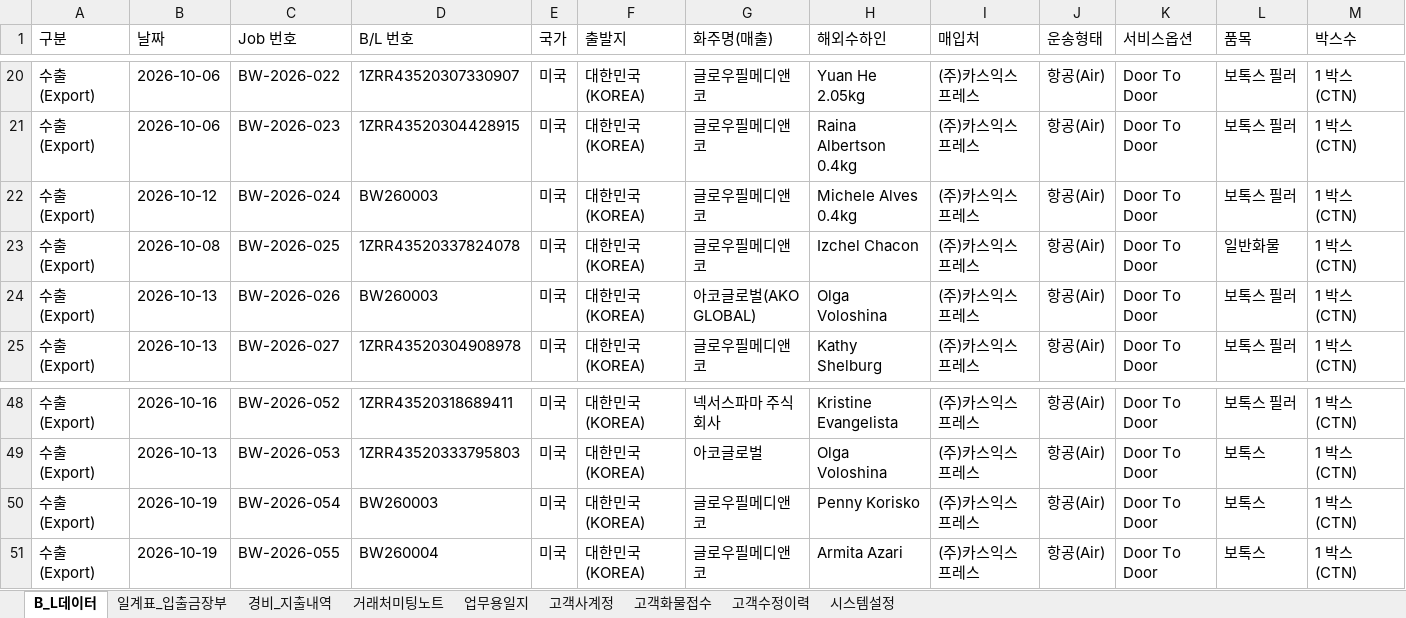
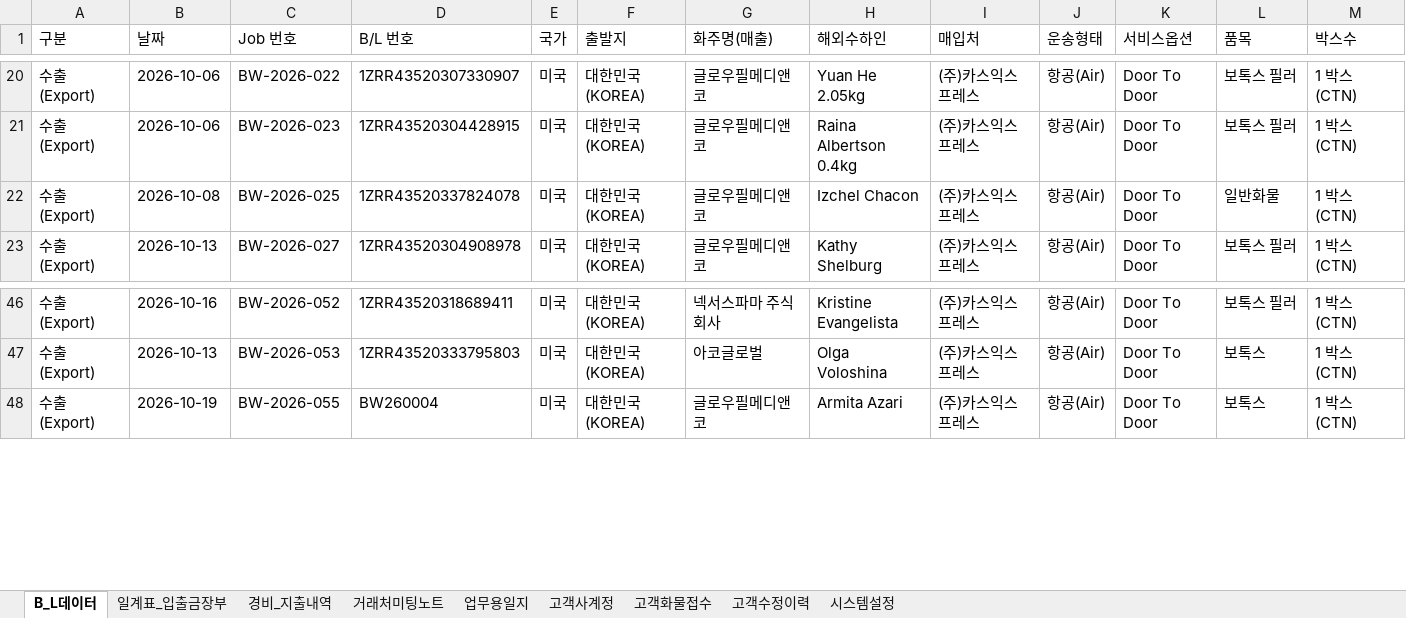
Before and after one commit to bumwoon/logics-app, an Excel workbook: 범운해운항공_전체데이터_통합백업_2026-10-30.xlsx, sheet B_L데이터, drawn as a sheet; only a part is shown, gaps mark what is left out; values as stored, in another font and other column widths than the file's, no borders; rows hold the shown columns only; the diff names each change by its address in the sheet, - before the commit and + after, or states it on an @@ line.

Commit message:
Add files via upload

```diff
--- a/범운해운항공_전체데이터_통합백업_2026-10-30.xlsx (sheet B_L데이터)
+++ b/범운해운항공_전체데이터_통합백업_2026-10-30.xlsx (sheet B_L데이터)
-row 22: 수출 (Export) | 2026-10-12 | BW-2026-024 | BW260003 | 미국 | 대한민국 (KOREA) | 글로우필메디앤코 | Michele Alves 0.4kg | (주)카스익스프레스 | 항공(Air) | Door To Door | 보톡스 필러 | 1 박스 (CTN)
-row 24: 수출 (Export) | 2026-10-13 | BW-2026-026 | BW260003 | 미국 | 대한민국 (KOREA) | 아코글로벌(AKO GLOBAL) | Olga Voloshina | (주)카스익스프레스 | 항공(Air) | Door To Door | 보톡스 필러 | 1 박스 (CTN)
-row 50: 수출 (Export) | 2026-10-19 | BW-2026-054 | BW260003 | 미국 | 대한민국 (KOREA) | 글로우필메디앤코 | Penny Korisko | (주)카스익스프레스 | 항공(Air) | Door To Door | 보톡스 | 1 박스 (CTN)
```
